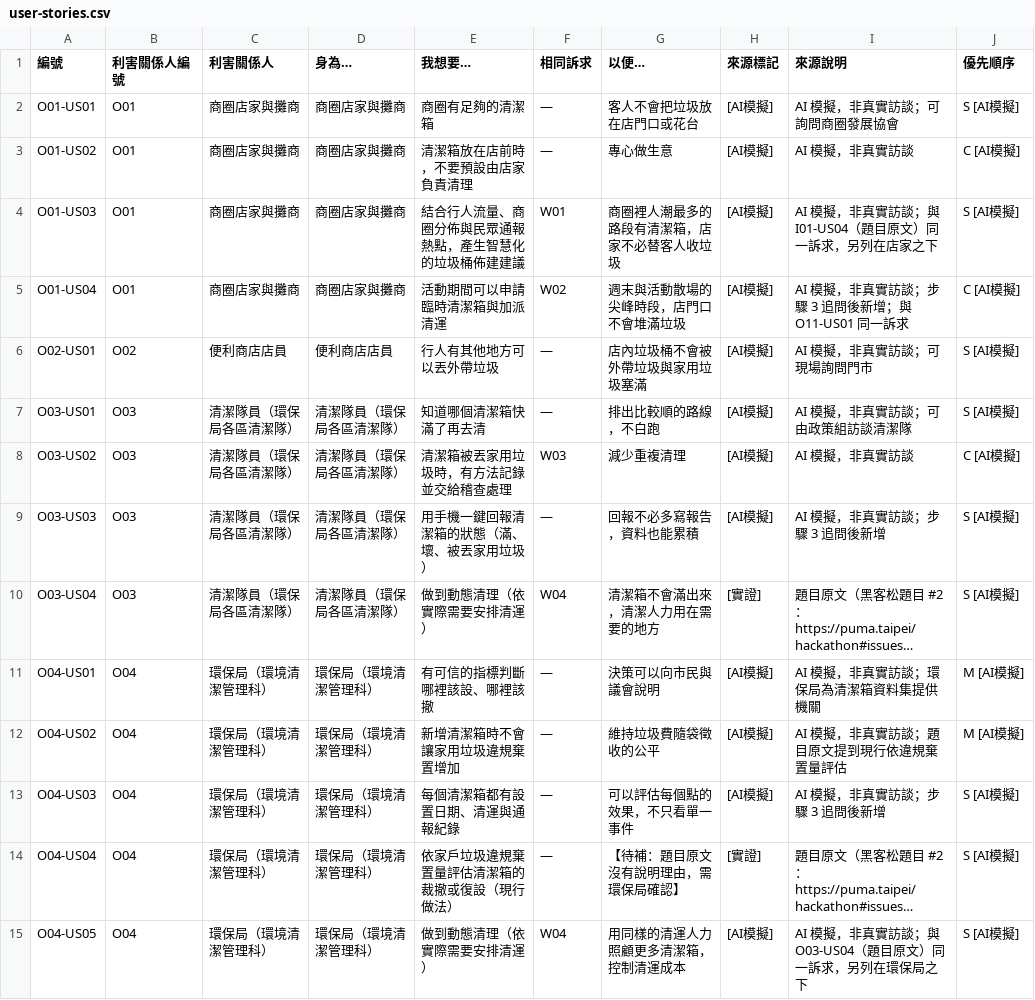
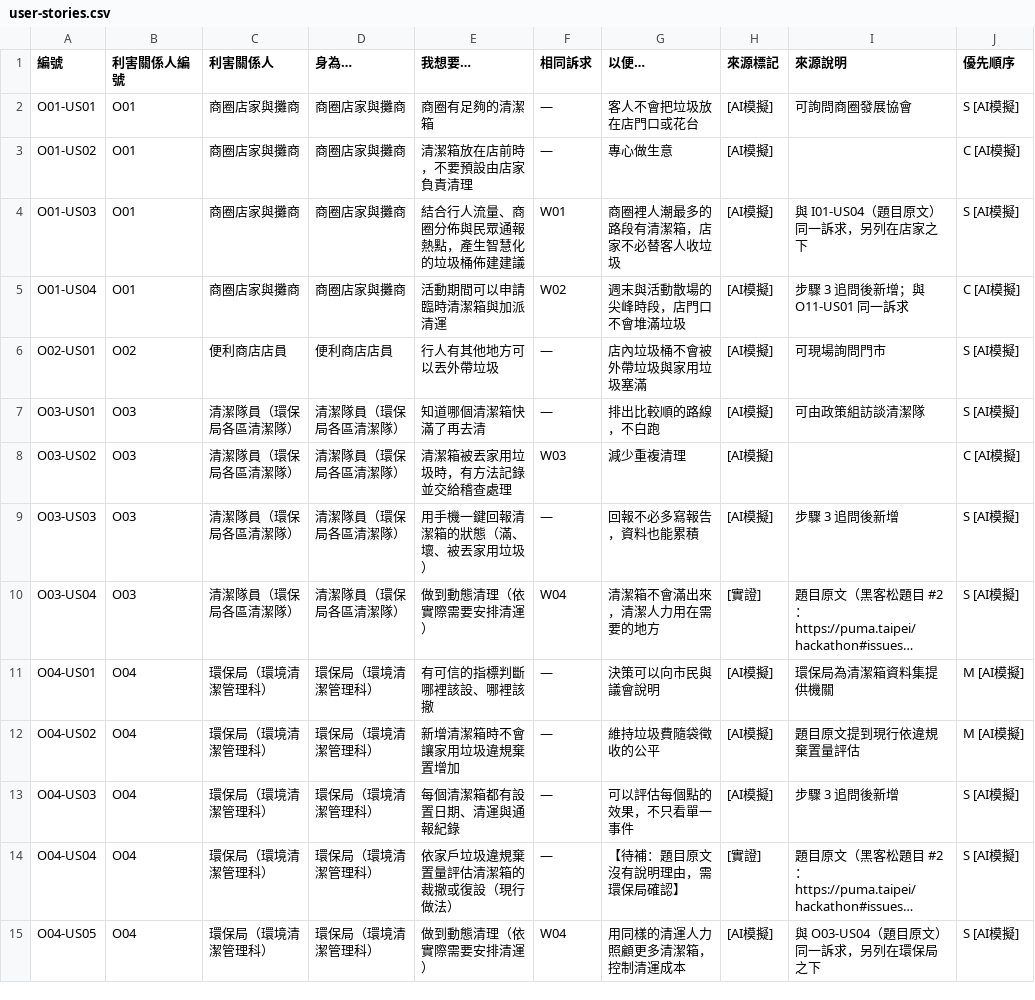
Before and after one commit to ETBlue/pumadebugthon, a CSV file: analysis/2-trashcans/user-stories.csv, drawn as a sheet; only a part is shown; long unchanged cells end in …; the diff covers the shown part only; the diff names each change by its address in the sheet, - before the commit and + after, or states it on an @@ line.

```diff
--- a/analysis/2-trashcans/user-stories.csv
+++ b/analysis/2-trashcans/user-stories.csv
-I2 (來源說明): AI 模擬，非真實訪談；可詢問商圈發展協會
+I2 (來源說明): 可詢問商圈發展協會
-I3 (來源說明): AI 模擬，非真實訪談
+I3 (來源說明): (empty)
-I4 (來源說明): AI 模擬，非真實訪談；與 I01-US04（題目原文）同一訴求，另列在店家之下
+I4 (來源說明): 與 I01-US04（題目原文）同一訴求，另列在店家之下
-I5 (來源說明): AI 模擬，非真實訪談；步驟 3 追問後新增；與 O11-US01 同一訴求
+I5 (來源說明): 步驟 3 追問後新增；與 O11-US01 同一訴求
-I6 (來源說明): AI 模擬，非真實訪談；可現場詢問門市
+I6 (來源說明): 可現場詢問門市
-I7 (來源說明): AI 模擬，非真實訪談；可由政策組訪談清潔隊
+I7 (來源說明): 可由政策組訪談清潔隊
-I8 (來源說明): AI 模擬，非真實訪談
+I8 (來源說明): (empty)
-I9 (來源說明): AI 模擬，非真實訪談；步驟 3 追問後新增
+I9 (來源說明): 步驟 3 追問後新增
-I11 (來源說明): AI 模擬，非真實訪談；環保局為清潔箱資料集提供機關
+I11 (來源說明): 環保局為清潔箱資料集提供機關
-I12 (來源說明): AI 模擬，非真實訪談；題目原文提到現行依違規棄置量評估
+I12 (來源說明): 題目原文提到現行依違規棄置量評估
-I13 (來源說明): AI 模擬，非真實訪談；步驟 3 追問後新增
+I13 (來源說明): 步驟 3 追問後新增
-I15 (來源說明): AI 模擬，非真實訪談；與 O03-US04（題目原文）同一訴求，另列在環保局之下
+I15 (來源說明): 與 O03-US04（題目原文）同一訴求，另列在環保局之下
```
Also changed, not shown: 30 edited cells elsewhere in this file, 3 other files.
